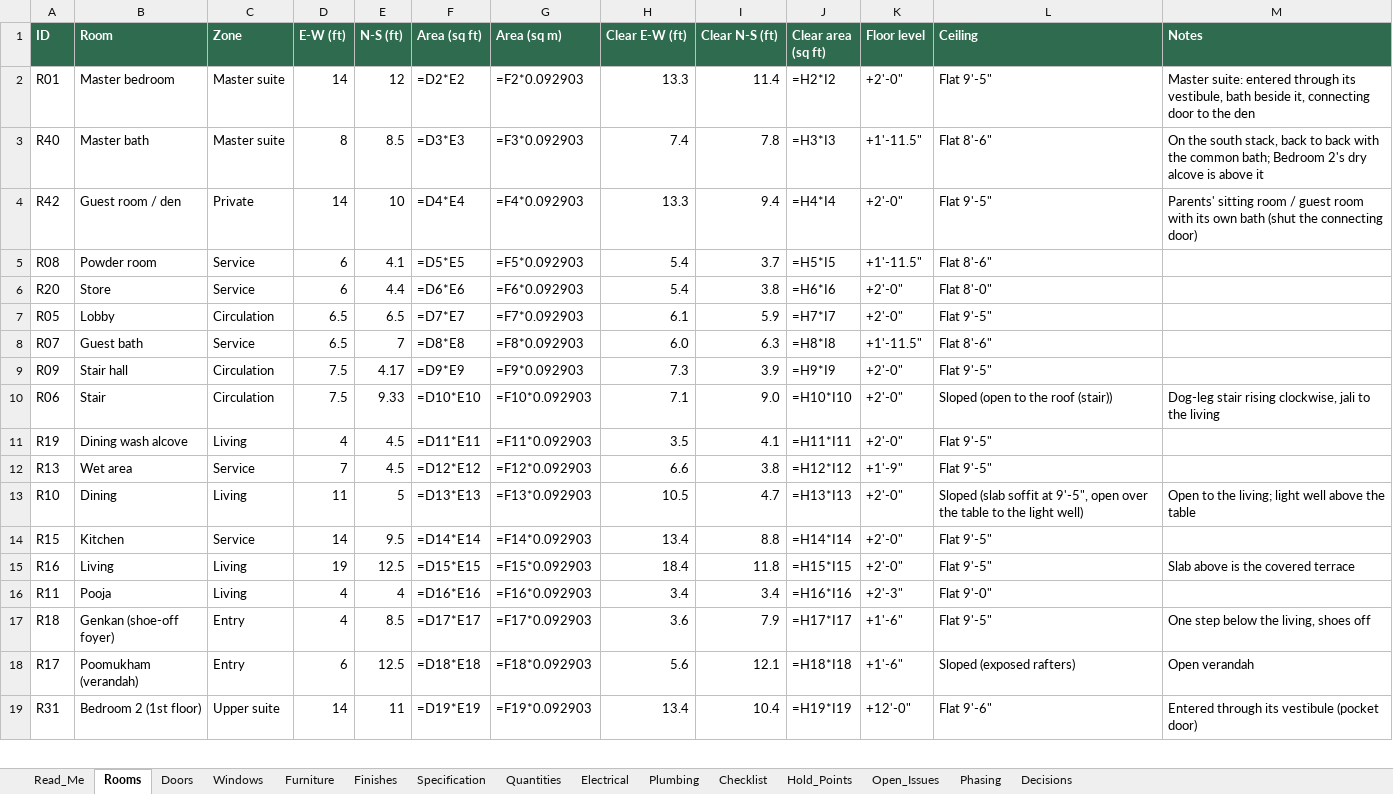
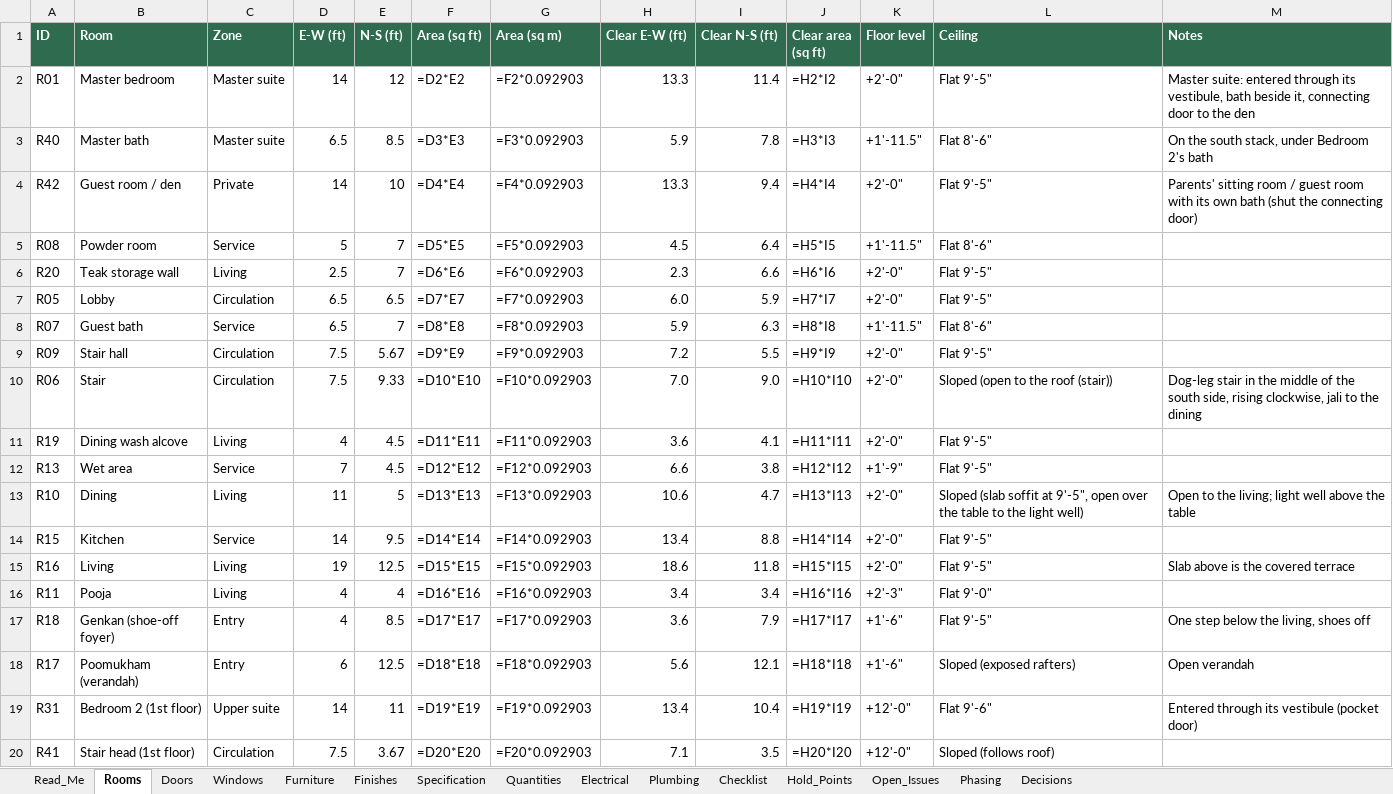
Before and after one commit to tilak-puli/House-plan, an Excel workbook: 03_Schedules/KH-P1_Schedules_RevB.xlsx, sheet Rooms, drawn as a sheet; only a part is shown; values as stored, in another font and other column widths than the file's, no borders; formulas without a stored value are shown as written; the diff covers the shown part only; the diff names each change by its address in the sheet, - before the commit and + after, or states it on an @@ line.

```diff
--- a/03_Schedules/KH-P1_Schedules_RevB.xlsx (sheet Rooms)
+++ b/03_Schedules/KH-P1_Schedules_RevB.xlsx (sheet Rooms)
-D3 (E-W (ft)): 8
+D3 (E-W (ft)): 6.5
-H3 (Clear E-W (ft)): 7.4
+H3 (Clear E-W (ft)): 5.9
-M3 (Notes): …south stack, back to back with the common bath; Bedroom 2's dry alcove is above it
+M3 (Notes): …south stack, under Bedroom 2's bath
-D5 (E-W (ft)): 6
+D5 (E-W (ft)): 5
-E5 (N-S (ft)): 4.1
+E5 (N-S (ft)): 7
-H5 (Clear E-W (ft)): 5.4
+H5 (Clear E-W (ft)): 4.5
-I5 (Clear N-S (ft)): 3.7
+I5 (Clear N-S (ft)): 6.4
-B6 (Room): Store
+B6 (Room): Teak storage wall
-C6 (Zone): Service
+C6 (Zone): Living
-D6 (E-W (ft)): 6
+D6 (E-W (ft)): 2.5
-E6 (N-S (ft)): 4.4
+E6 (N-S (ft)): 7
-H6 (Clear E-W (ft)): 5.4
+H6 (Clear E-W (ft)): 2.3
-I6 (Clear N-S (ft)): 3.8
+I6 (Clear N-S (ft)): 6.6
-L6 (Ceiling): Flat 8'-0"
+L6 (Ceiling): Flat 9'-5"
-H7 (Clear E-W (ft)): 6.1
+H7 (Clear E-W (ft)): 6.0
-H8 (Clear E-W (ft)): 6.0
+H8 (Clear E-W (ft)): 5.9
-E9 (N-S (ft)): 4.17
+E9 (N-S (ft)): 5.67
-H9 (Clear E-W (ft)): 7.3
+H9 (Clear E-W (ft)): 7.2
-I9 (Clear N-S (ft)): 3.9
+I9 (Clear N-S (ft)): 5.5
-H10 (Clear E-W (ft)): 7.1
+H10 (Clear E-W (ft)): 7.0
-M10 (Notes): Dog-leg stair rising clockwise, jali to the living
+M10 (Notes): Dog-leg stair in the middle of the south side, rising clockwise, jali to the dining
-H11 (Clear E-W (ft)): 3.5
+H11 (Clear E-W (ft)): 3.6
-H13 (Clear E-W (ft)): 10.5
+H13 (Clear E-W (ft)): 10.6
-H15 (Clear E-W (ft)): 18.4
+H15 (Clear E-W (ft)): 18.6
+row 20: R41 | Stair head (1st floor) | Circulation | 7.5 | 3.67 | =D20*E20 | =F20*0.092903 | 7.1 | 3.5 | =H20*I20 | +12'-0" | Sloped (follows roof)
```
Also changed, not shown: 1 removed row and 24 edited cells elsewhere in this sheet, sheet Furniture, sheet Electrical, sheet Windows, sheet Plumbing, sheet Quantities, sheet Doors, 5 more sheets, 15 other files.
